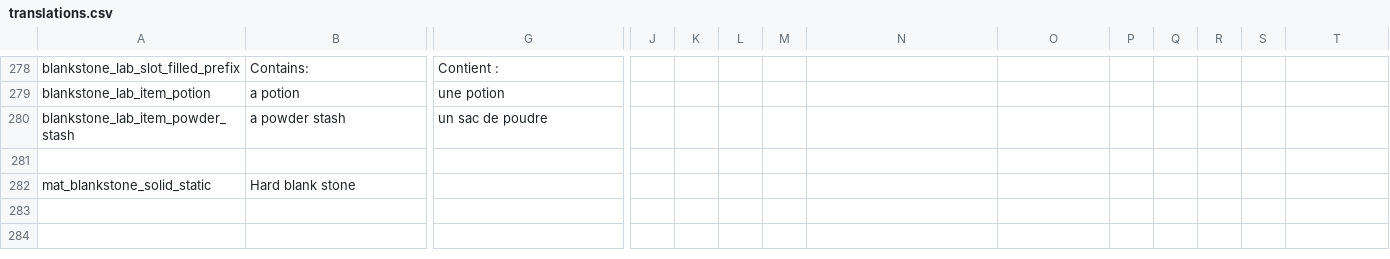
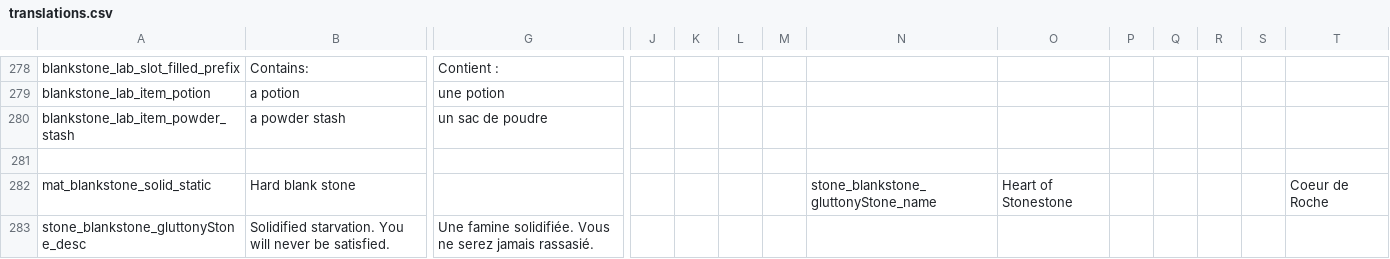
Before and after one commit to kedesiklem/blankStone, a CSV file: translations.csv, drawn as a sheet; only a part is shown, gaps mark what is left out; rows hold the shown columns only; the diff names each change by its address in the sheet, - before the commit and + after, or states it on an @@ line.

Commit message:
1.27.2 - feat: add gluttonyStone fix: infusionSuck spill

```diff
--- a/translations.csv
+++ b/translations.csv
-N282: (empty)
+N282: stone_blankstone_gluttonyStone_name
-O282: (empty)
+O282: Heart of Stonestone
-T282: (empty)
+T282: Coeur de Roche
+row 283: stone_blankstone_gluttonyStone_desc | Solidified starvation. You will never be satisfied. | Une famine solidifiée. Vous ne serez jamais rassasié.
```
Also changed, not shown: 15 other files.
